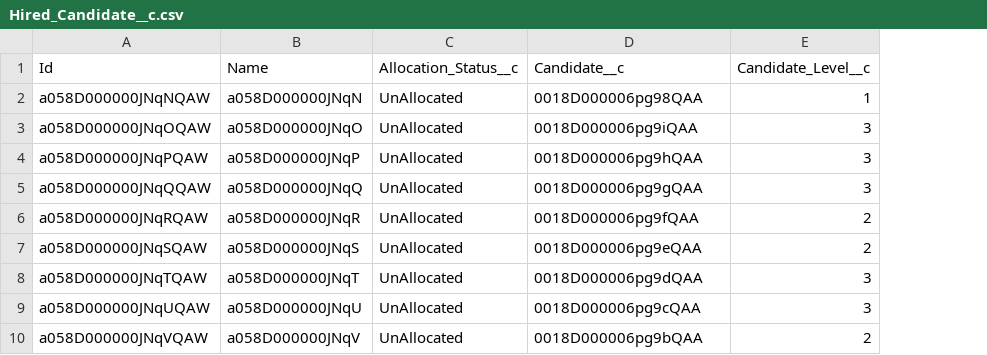
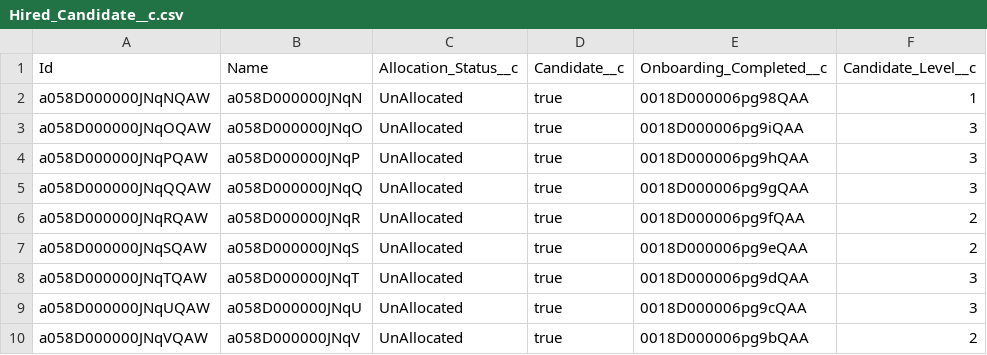
Before and after one commit to kpahlajani/SFInterviews, a CSV file: force-app/main/default/staticresources/DemoData/Hired_Candidate__c.csv, drawn as a sheet; only a part is shown; addresses are those after the commit; the diff names each change by its address in the sheet, - before the commit and + after, or states it on an @@ line.

Commit message:
Allocation logic

```diff
--- a/force-app/main/default/staticresources/DemoData/Hired_Candidate__c.csv
+++ b/force-app/main/default/staticresources/DemoData/Hired_Candidate__c.csv
+column D (Candidate__c), rows 2-10: all true
-E1: Candidate__c
+E1: Onboarding_Completed__c
```
Also changed, not shown: 51 other files.
